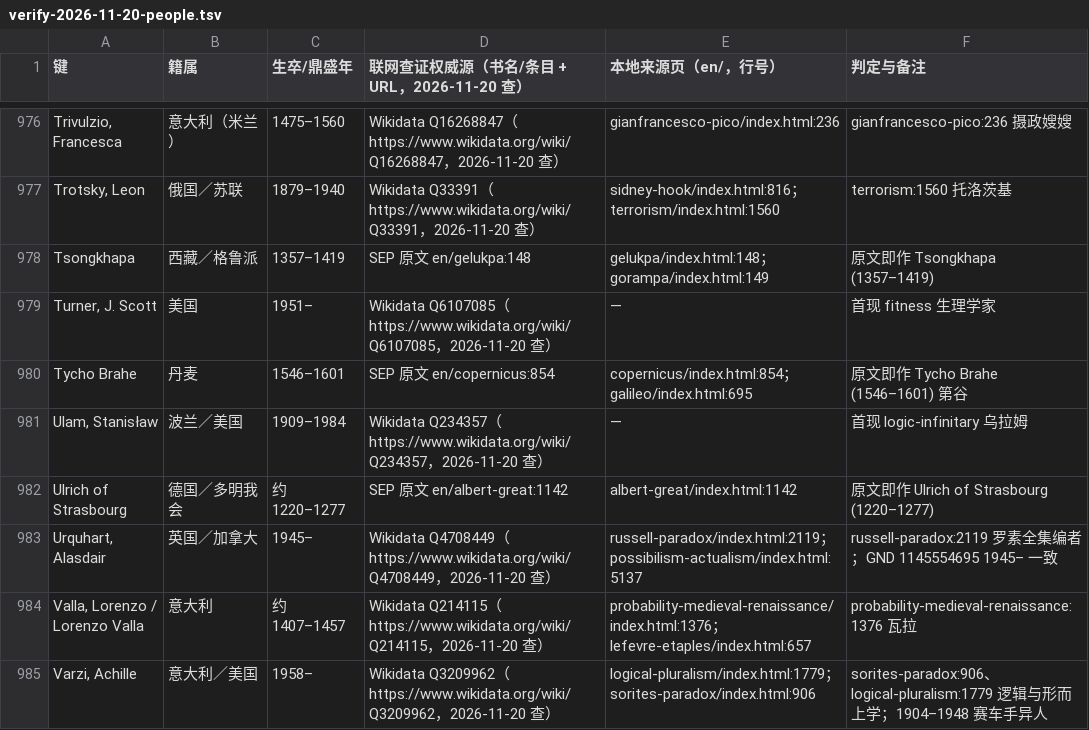
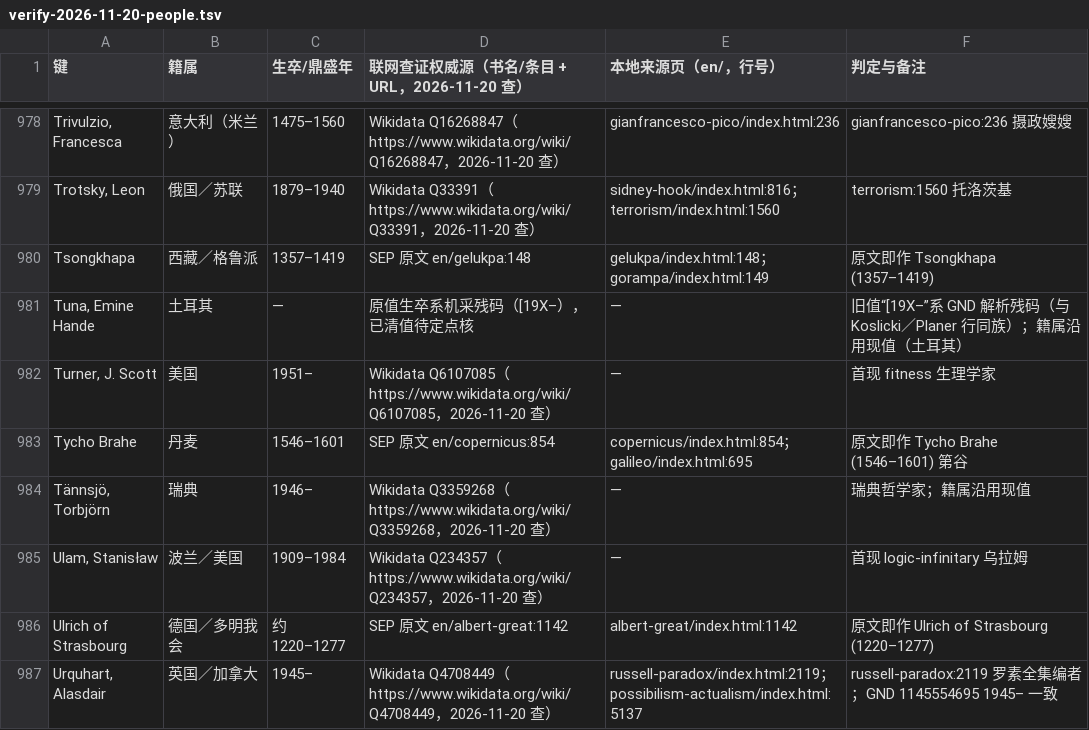
Before and after one commit to taophilosophy/SEP-CN, a TSV file: specs/013-person-attribution/results/verify-2026-11-20-people.tsv, drawn as a sheet; only a part is shown, gaps mark what is left out; the shorter side is filled out with more unchanged rows; the diff covers the shown part only; the diff names each change by its address in the sheet, - before the commit and + after, or states it on an @@ line.

Commit message:
人名表逐行研判第二十四批 s24（180 行，Sophie de Grouchy–Vallés 已填段复核）：KEEP 175、FILL 4（Stefan Müller-Doohm 1942–／Buck-Morss 1942–／Tännsjö 1946–／Vaihinger Johann Georg 1802–1879 维欣格之父）、FIX 1（Tuna 残码 [19X– 清值待核）、Steinem 2026-09-02 与 Posner 2026-11-10 卒年联网复核属实、拒绝误配一件（Valentini 1991 年生德国史家）、Troelstra 双键同人与 Sotion／Vacca 混指登记拆键，凭证 1,093 行，缺项告警 941→938

```diff
--- a/specs/013-person-attribution/results/verify-2026-11-20-people.tsv
+++ b/specs/013-person-attribution/results/verify-2026-11-20-people.tsv
+row 981: Tuna, Emine Hande | 土耳其 | — | 原值生卒系机采残码（[19X–），已清值待定点核 | — | 旧值“[19X–”系 GND 解析残码（与 Koslicki／Planer 行同族）；籍属沿用现值（土耳其）
+row 984: Tännsjö, Torbjörn | 瑞典 | 1946– | Wikidata Q3359268（https://www.wikidata.org/wiki/Q3359268，2026-11-20 查） | — | 瑞典哲学家；籍属沿用现值
```
Also changed, not shown: 3 added rows elsewhere in this file, 3 other files.
